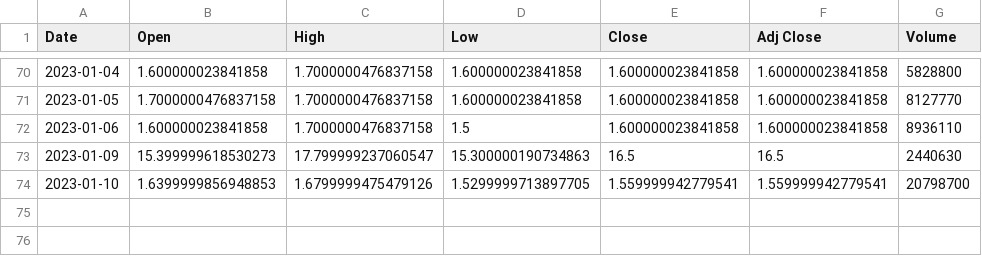
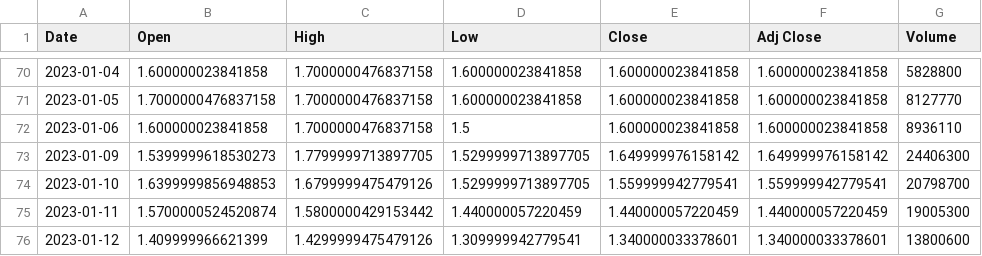
Before and after one commit to Hfelipini/5-Portfolio-Follow-up, a CSV file: output1/OIBR3.csv, drawn as a sheet; only a part is shown, gaps mark what is left out.

```diff
--- a/output1/OIBR3.csv
+++ b/output1/OIBR3.csv
@@ -72,3 +72,5 @@ Date,Open,High,Low,Close,Adj Close,Volume
 2023-01-06,1.600000023841858,1.7000000476837158,1.5,1.600000023841858,1.600000023841858,8936110
-2023-01-09,15.399999618530273,17.799999237060547,15.300000190734863,16.5,16.5,2440630
+2023-01-09,1.5399999618530273,1.7799999713897705,1.5299999713897705,1.649999976158142,1.649999976158142,24406300
 2023-01-10,1.6399999856948853,1.6799999475479126,1.5299999713897705,1.559999942779541,1.559999942779541,20798700
+2023-01-11,1.5700000524520874,1.5800000429153442,1.440000057220459,1.440000057220459,1.440000057220459,19005300
+2023-01-12,1.409999966621399,1.4299999475479126,1.309999942779541,1.340000033378601,1.340000033378601,13800600
```
Also changed, not shown: orders.csv, output1/BRKM5.csv, 41 other files.
